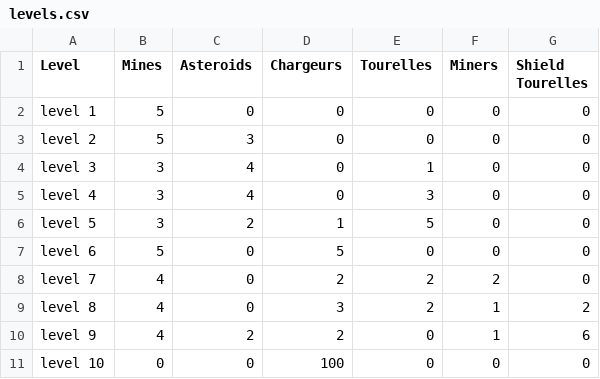
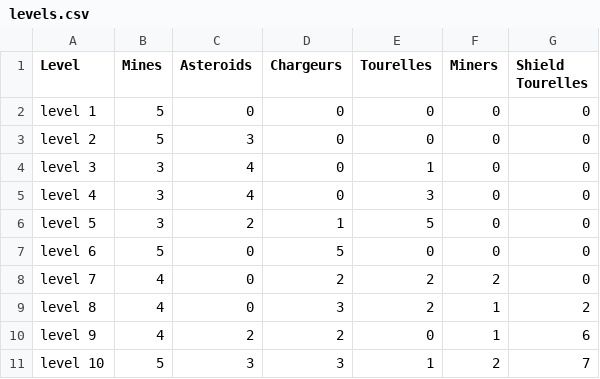
Before and after one commit to tysufa/omega_race, a CSV file: levels.csv, drawn as a sheet.

```diff
--- a/levels.csv
+++ b/levels.csv
@@ -10,2 +10,2 @@ level 8,4,0,3,2,1,2
 level 9,4,2,2,0,1,6
-level 10,0,0,100,0,0,0
+level 10,5,3,3,1,2,7
```
Also changed, not shown: 18 other files.
